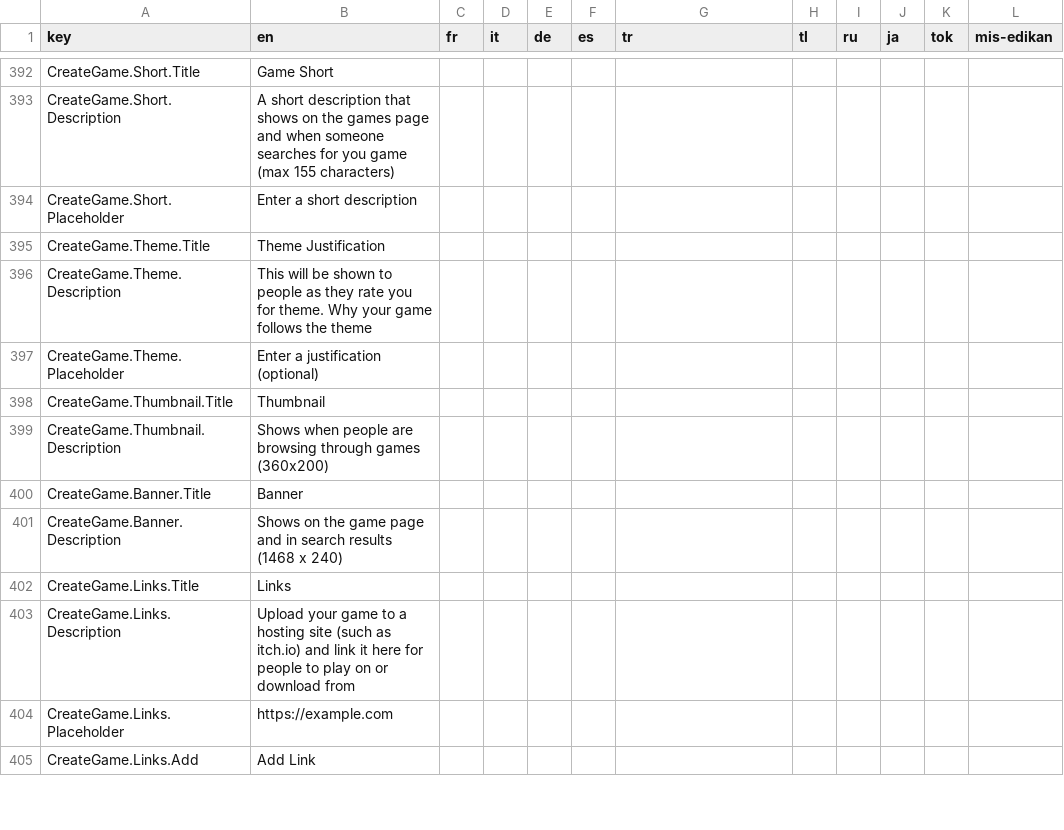
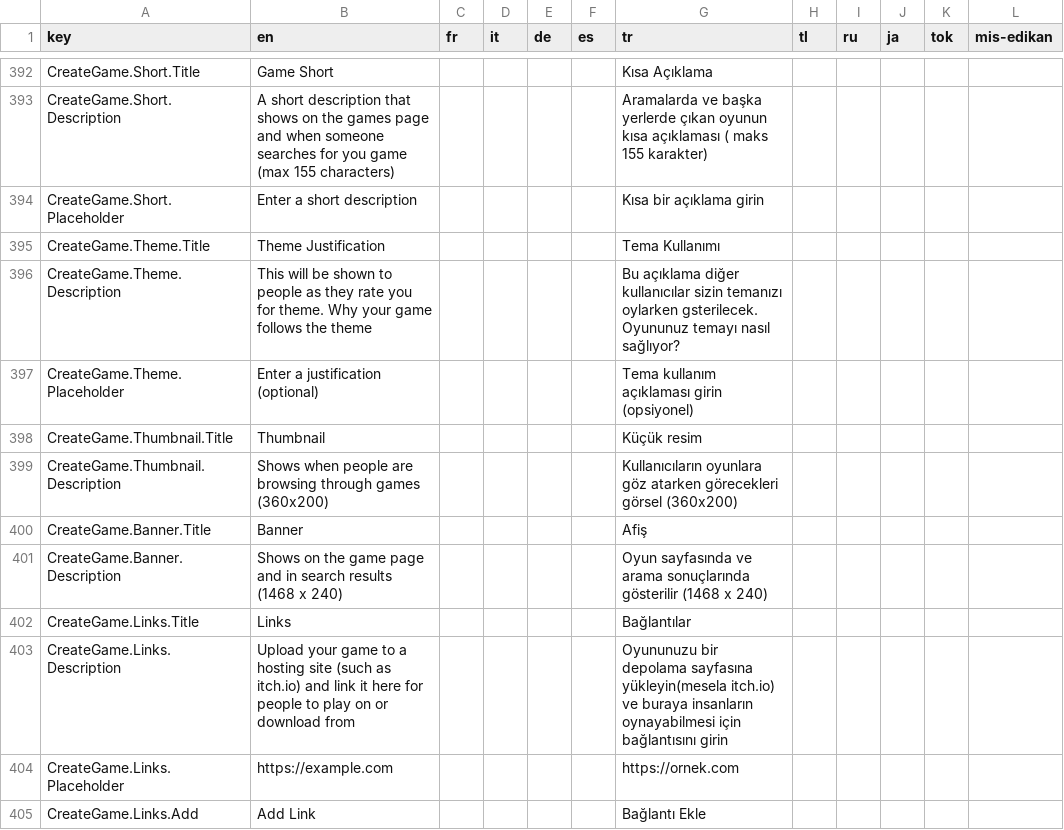
Before and after one commit to Down2Jam/Jamjar, a CSV file: tools/csv-to-json/Localization.csv, drawn as a sheet; only a part is shown, gaps mark what is left out; the diff covers the shown part only; the diff names each change by its address in the sheet, - before the commit and + after, or states it on an @@ line.

```diff
--- a/tools/csv-to-json/Localization.csv
+++ b/tools/csv-to-json/Localization.csv
-G392 (tr): (empty)
+G392 (tr): Kısa Açıklama
-G393 (tr): (empty)
+G393 (tr): Aramalarda ve başka yerlerde çıkan oyunun kısa açıklaması ( maks 155 karakter)
-G394 (tr): (empty)
+G394 (tr): Kısa bir açıklama girin
-G395 (tr): (empty)
+G395 (tr): Tema Kullanımı
-G396 (tr): (empty)
+G396 (tr): Bu açıklama diğer kullanıcılar sizin temanızı oylarken gsterilecek. Oyununuz temayı nasıl sağlıyor?
-G397 (tr): (empty)
+G397 (tr): Tema kullanım açıklaması girin (opsiyonel)
-G398 (tr): (empty)
+G398 (tr): Küçük resim
-G399 (tr): (empty)
+G399 (tr): Kullanıcıların oyunlara göz atarken görecekleri görsel (360x200)
-G400 (tr): (empty)
+G400 (tr): Afiş
-G401 (tr): (empty)
+G401 (tr): Oyun sayfasında ve arama sonuçlarında gösterilir (1468 x 240)
-G402 (tr): (empty)
+G402 (tr): Bağlantılar
-G403 (tr): (empty)
+G403 (tr): Oyununuzu bir depolama sayfasına yükleyin(mesela itch.io) ve buraya insanların oynayabilmesi için bağlantısını girin
-G404 (tr): (empty)
+G404 (tr): https://ornek.com
-G405 (tr): (empty)
+G405 (tr): Bağlantı Ekle
```
Also changed, not shown: 129 edited cells elsewhere in this file, 4 other files.
